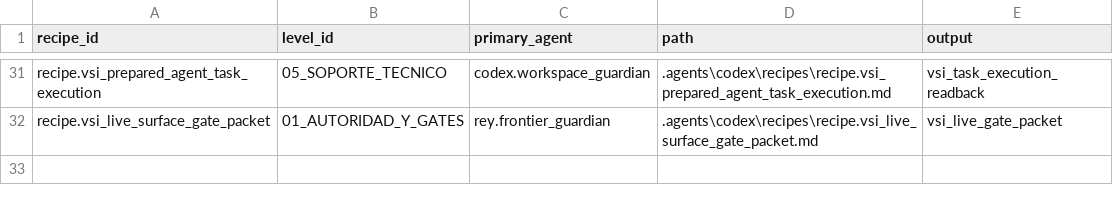
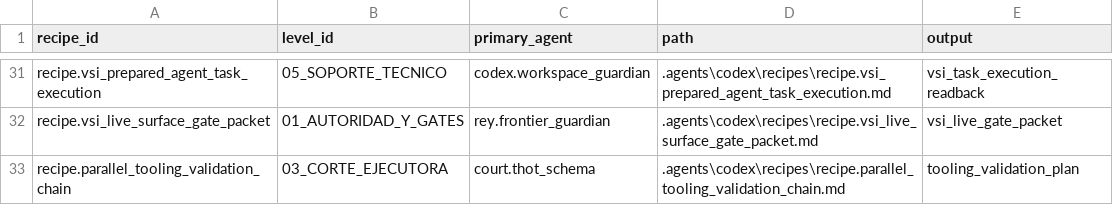
Before and after one commit to universo-rey/cabina-universal-d, a CSV file: .agents/codex/recipes/RECIPE_INDEX.csv, drawn as a sheet; only a part is shown, gaps mark what is left out; the diff names each change by its address in the sheet, - before the commit and + after, or states it on an @@ line.

Commit message:
Add tooling policy and validation recipe

```diff
--- a/.agents/codex/recipes/RECIPE_INDEX.csv
+++ b/.agents/codex/recipes/RECIPE_INDEX.csv
+row 33: recipe.parallel_tooling_validation_chain | 03_CORTE_EJECUTORA | court.thot_schema | .agents\codex\recipes\recipe.parallel_tooling_validation_chain.md | tooling_validation_plan
```
Also changed, not shown: .agents/codex/matrices/LOCAL_SKILL_CATALOG.csv, .agents/codex/skills/SKILL_METADATA_QUALITY_MATRIX.csv, 4 other files.
